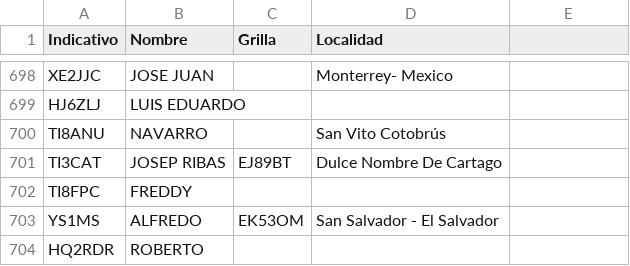
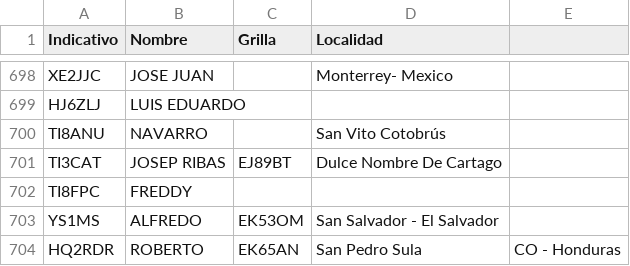
Before and after one commit to ti3wti/revista-matutina, a CSV file: data/radioaficionados.csv, drawn as a sheet; only a part is shown, gaps mark what is left out.

Commit message:
Actualiza grilla/localidad HQ2RDR

```diff
--- a/data/radioaficionados.csv
+++ b/data/radioaficionados.csv
@@ -703,2 +703,2 @@ TI8FPC,FREDDY,,
 YS1MS,ALFREDO,EK53OM,San Salvador - El Salvador
-HQ2RDR,ROBERTO,,
+HQ2RDR,ROBERTO,EK65AN,San Pedro Sula, CO - Honduras
```
